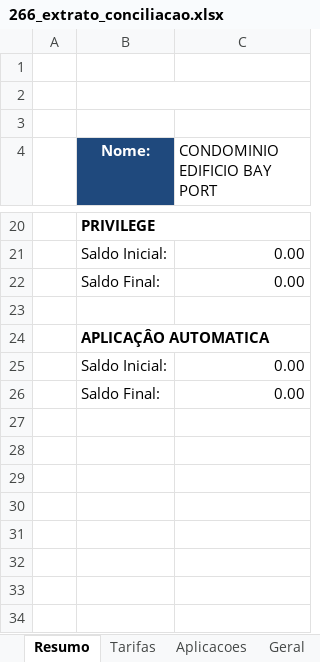
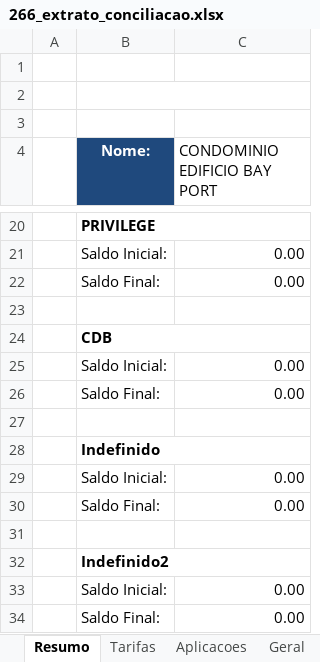
Before and after one commit to GustavoA8/Projeto-extrato-API, an Excel workbook: 266_extrato_conciliacao.xlsx, sheet Resumo, drawn as a sheet; only a part is shown, gaps mark what is left out; values as stored, in another font and other column widths than the file's, no borders; charts and pictures not drawn; the diff names each change by its address in the sheet, - before the commit and + after, or states it on an @@ line.

Commit message:
Tudo finalizado

```diff
--- a/266_extrato_conciliacao.xlsx (sheet Resumo)
+++ b/266_extrato_conciliacao.xlsx (sheet Resumo)
-B24 (Nome:): APLICAÇÂO AUTOMATICA
+B24 (Nome:): CDB
+row 25:  | Saldo Inicial: | 0.00
+row 26:  | Saldo Final: | 0.00
+row 27: (empty)
+row 28:  | Indefinido
+row 29:  | Saldo Inicial: | 0.00
+row 30:  | Saldo Final: | 0.00
+row 31: (empty)
+row 32:  | Indefinido2
```
Also changed, not shown: sheet Aplicacoes, sheet Geral, sheet Tarifas, 15 other files.
